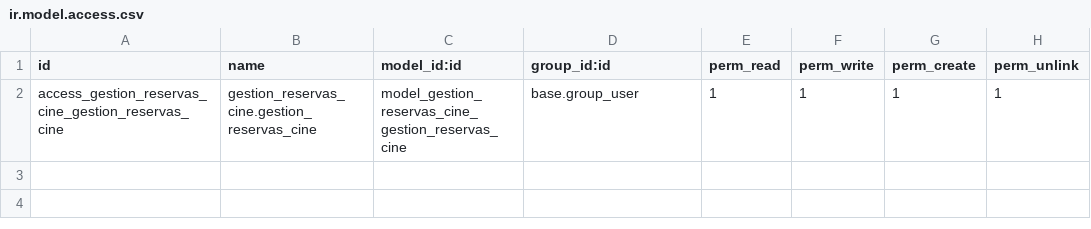
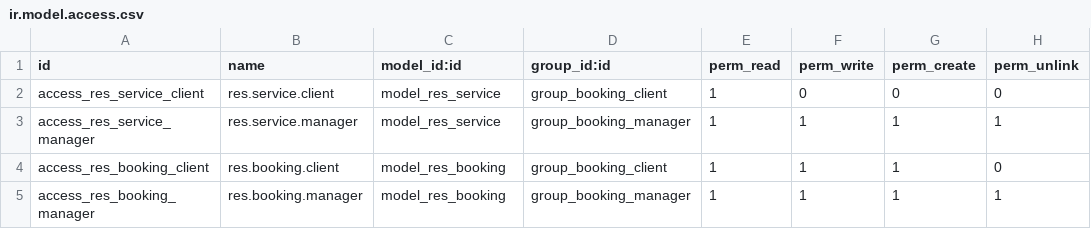
Before and after one commit to N16K-ed/Modulo_SGEM_EV2, a CSV file: gestion_reservas_cine/security/ir.model.access.csv, drawn as a sheet.

```diff
--- a/gestion_reservas_cine/security/ir.model.access.csv
+++ b/gestion_reservas_cine/security/ir.model.access.csv
@@ -1,2 +1,5 @@
 id,name,model_id:id,group_id:id,perm_read,perm_write,perm_create,perm_unlink
-access_gestion_reservas_cine_gestion_reservas_cine,gestion_reservas_cine.gestion_reservas_cine,model_gestion_reservas_cine_gestion_reservas_cine,base.group_user,1,1,1,1
+access_res_service_client,res.service.client,model_res_service,group_booking_client,1,0,0,0
+access_res_service_manager,res.service.manager,model_res_service,group_booking_manager,1,1,1,1
+access_res_booking_client,res.booking.client,model_res_booking,group_booking_client,1,1,1,0
+access_res_booking_manager,res.booking.manager,model_res_booking,group_booking_manager,1,1,1,1
```
Also changed, not shown: 5 other files.
